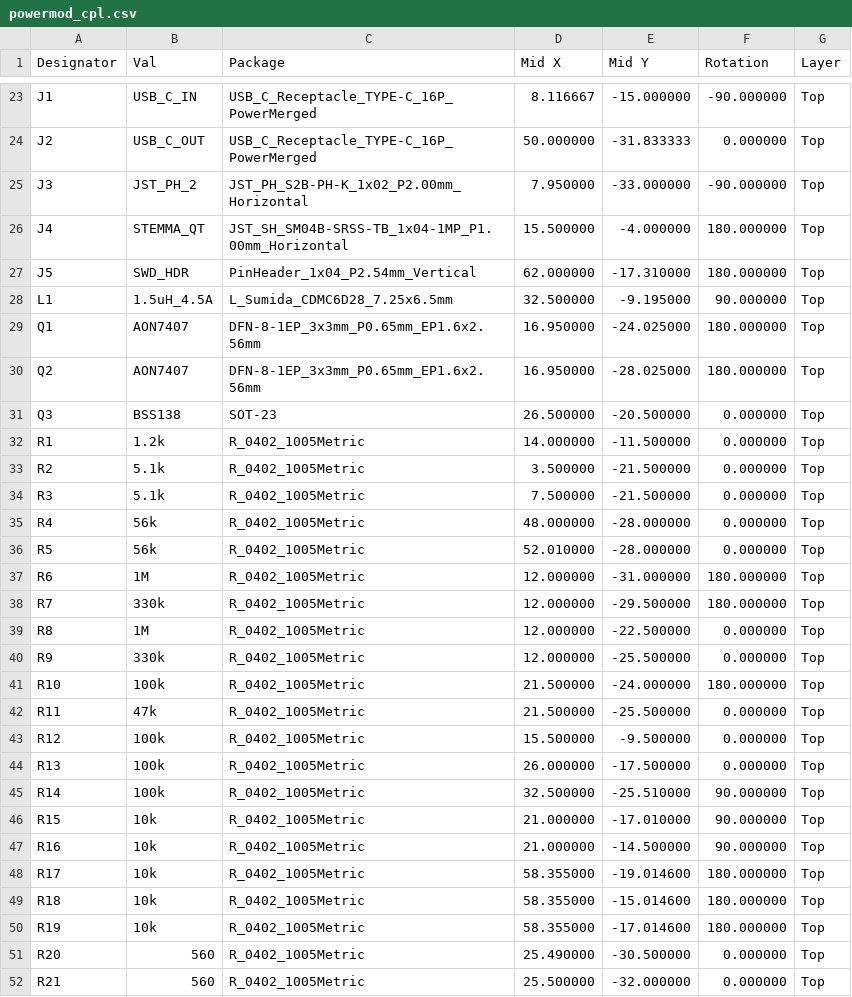
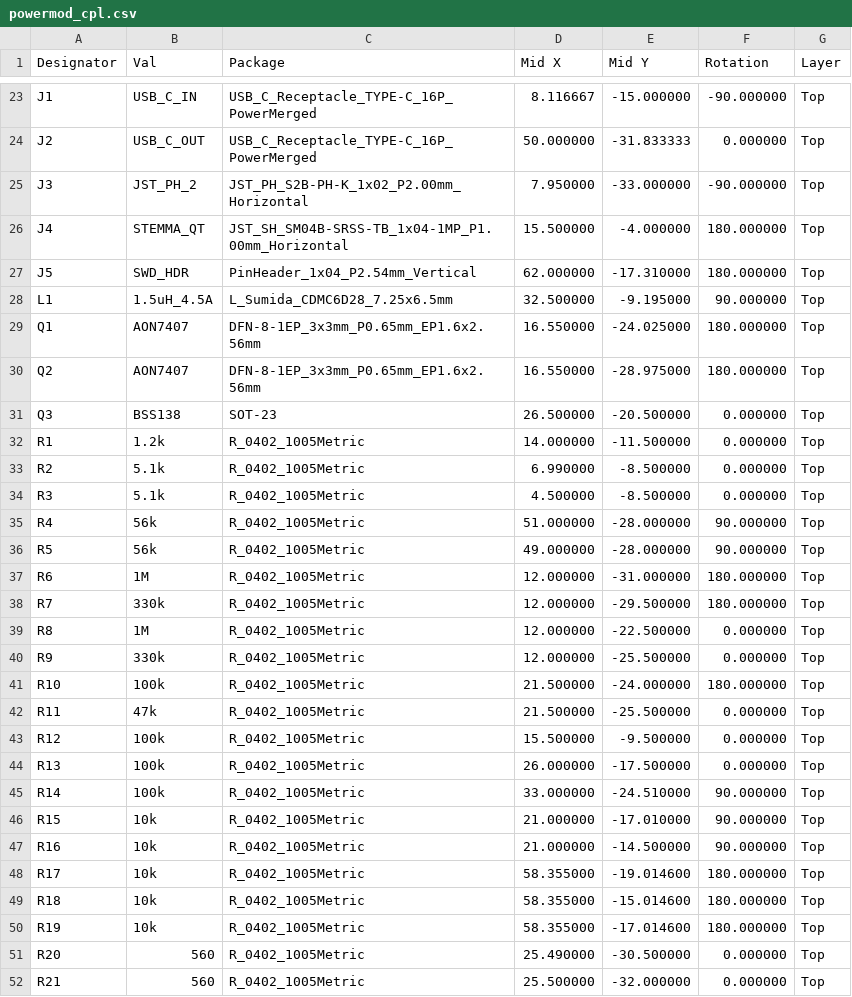
Before and after one commit to zdeager/powermod, a CSV file: hardware/powermod_cpl.csv, drawn as a sheet; only a part is shown, gaps mark what is left out.

```diff
--- a/hardware/powermod_cpl.csv
+++ b/hardware/powermod_cpl.csv
@@ -28,10 +28,10 @@ J5,SWD_HDR,PinHeader_1x04_P2.54mm_Vertical,62.000000,-17.310000,180.000000,Top
 L1,1.5uH_4.5A,L_Sumida_CDMC6D28_7.25x6.5mm,32.500000,-9.195000,90.000000,Top
-Q1,AON7407,DFN-8-1EP_3x3mm_P0.65mm_EP1.6x2.56mm,16.950000,-24.025000,180.000000,Top
-Q2,AON7407,DFN-8-1EP_3x3mm_P0.65mm_EP1.6x2.56mm,16.950000,-28.025000,180.000000,Top
+Q1,AON7407,DFN-8-1EP_3x3mm_P0.65mm_EP1.6x2.56mm,16.550000,-24.025000,180.000000,Top
+Q2,AON7407,DFN-8-1EP_3x3mm_P0.65mm_EP1.6x2.56mm,16.550000,-28.975000,180.000000,Top
 Q3,BSS138,SOT-23,26.500000,-20.500000,0.000000,Top
 R1,1.2k,R_0402_1005Metric,14.000000,-11.500000,0.000000,Top
-R2,5.1k,R_0402_1005Metric,3.500000,-21.500000,0.000000,Top
-R3,5.1k,R_0402_1005Metric,7.500000,-21.500000,0.000000,Top
-R4,56k,R_0402_1005Metric,48.000000,-28.000000,0.000000,Top
-R5,56k,R_0402_1005Metric,52.010000,-28.000000,0.000000,Top
+R2,5.1k,R_0402_1005Metric,6.990000,-8.500000,0.000000,Top
+R3,5.1k,R_0402_1005Metric,4.500000,-8.500000,0.000000,Top
+R4,56k,R_0402_1005Metric,51.000000,-28.000000,90.000000,Top
+R5,56k,R_0402_1005Metric,49.000000,-28.000000,90.000000,Top
 R6,1M,R_0402_1005Metric,12.000000,-31.000000,180.000000,Top
@@ -44,3 +44,3 @@ R12,100k,R_0402_1005Metric,15.500000,-9.500000,0.000000,Top
 R13,100k,R_0402_1005Metric,26.000000,-17.500000,0.000000,Top
-R14,100k,R_0402_1005Metric,32.500000,-25.510000,90.000000,Top
+R14,100k,R_0402_1005Metric,33.000000,-24.510000,90.000000,Top
 R15,10k,R_0402_1005Metric,21.000000,-17.010000,90.000000,Top
```
